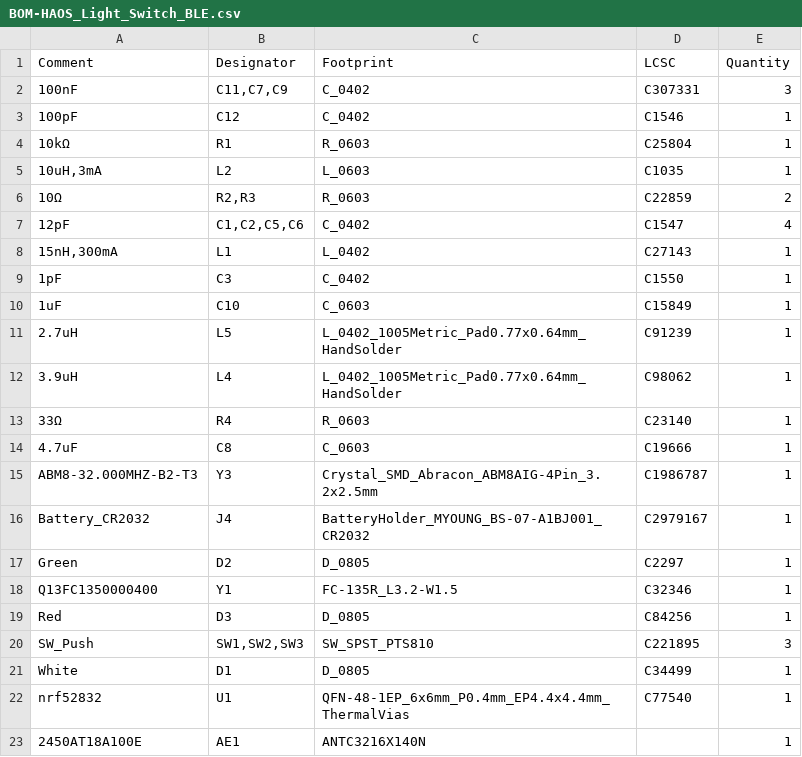
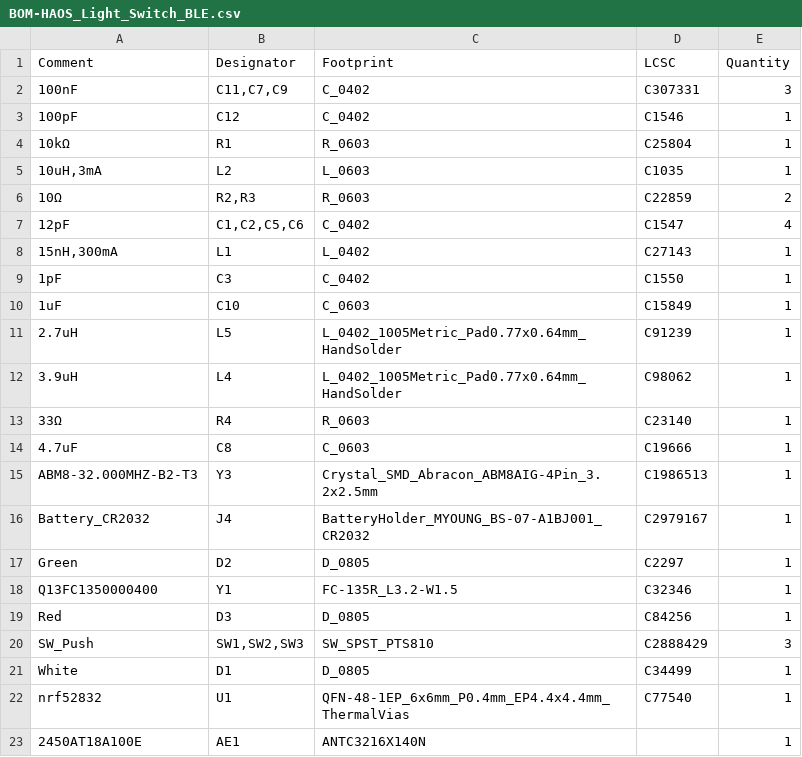
Before and after one commit to jharvey/HAOS_Light_Switch_BLE, a CSV file: pcb/HAOS_Light_Switch_BLE_KiCAD-9/jlcpcb/V0.1/production_files/BOM-HAOS_Light_Switch_BLE.csv, drawn as a sheet.

```diff
--- a/pcb/HAOS_Light_Switch_BLE_KiCAD-9/jlcpcb/V0.1/production_files/BOM-HAOS_Light_Switch_BLE.csv
+++ b/pcb/HAOS_Light_Switch_BLE_KiCAD-9/jlcpcb/V0.1/production_files/BOM-HAOS_Light_Switch_BLE.csv
@@ -14,3 +14,3 @@ Comment,Designator,Footprint,LCSC,Quantity
 4.7uF,C8,C_0603,C19666,1
-ABM8-32.000MHZ-B2-T3,Y3,Crystal_SMD_Abracon_ABM8AIG-4Pin_3.2x2.5mm,C1986787,1
+ABM8-32.000MHZ-B2-T3,Y3,Crystal_SMD_Abracon_ABM8AIG-4Pin_3.2x2.5mm,C1986513,1
 Battery_CR2032,J4,BatteryHolder_MYOUNG_BS-07-A1BJ001_CR2032,C2979167,1
@@ -19,3 +19,3 @@ Q13FC1350000400,Y1,FC-135R_L3.2-W1.5,C32346,1
 Red,D3,D_0805,C84256,1
-SW_Push,"SW1,SW2,SW3",SW_SPST_PTS810,C221895,3
+SW_Push,"SW1,SW2,SW3",SW_SPST_PTS810,C2888429,3
 White,D1,D_0805,C34499,1
```
Also changed, not shown: 7 other files.
